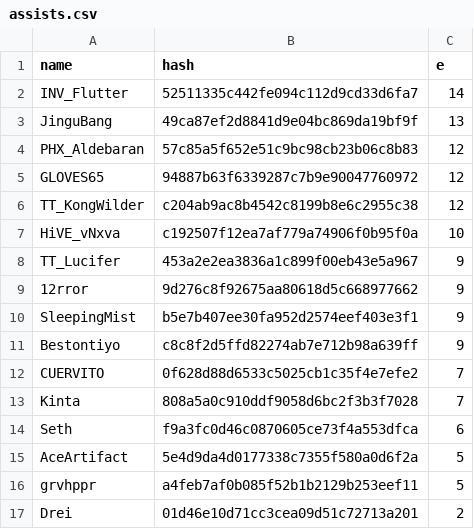
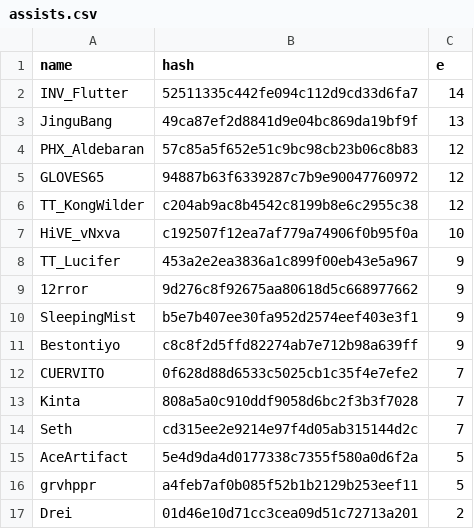
Before and after one commit to catalystblack/catalystblack.github.io, a CSV file: csv/hydra/assists.csv, drawn as a sheet.

```diff
--- a/csv/hydra/assists.csv
+++ b/csv/hydra/assists.csv
@@ -13,3 +13,3 @@ CUERVITO,0f628d88d6533c5025cb1c35f4e7efe2,7
 Kinta,808a5a0c910ddf9058d6bc2f3b3f7028,7
-Seth,f9a3fc0d46c0870605ce73f4a553dfca,6
+Seth,cd315ee2e9214e97f4d05ab315144d2c,7
 AceArtifact,5e4d9da4d0177338c7355f580a0d6f2a,5
```
Also changed, not shown: csv/data.csv, csv/hydra/dtp.csv, 8 other files.
